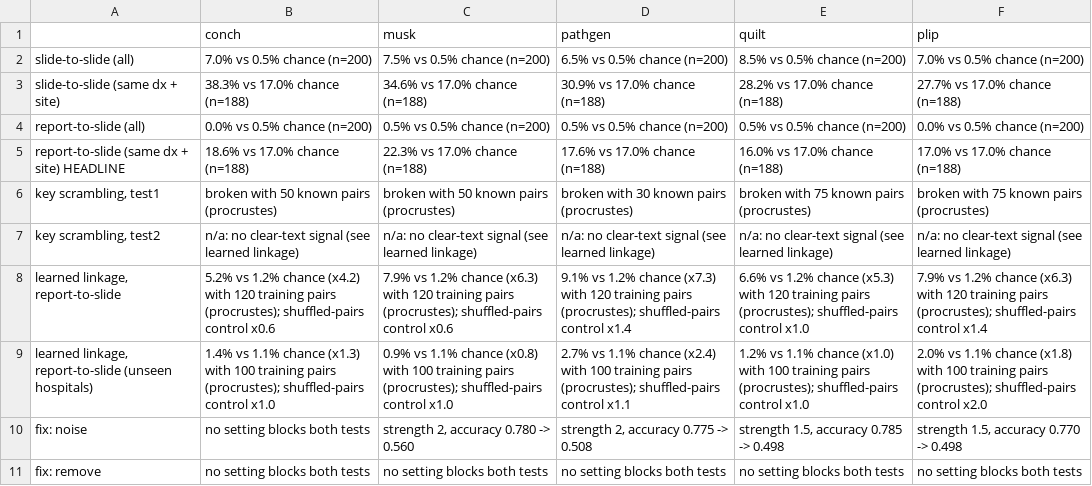
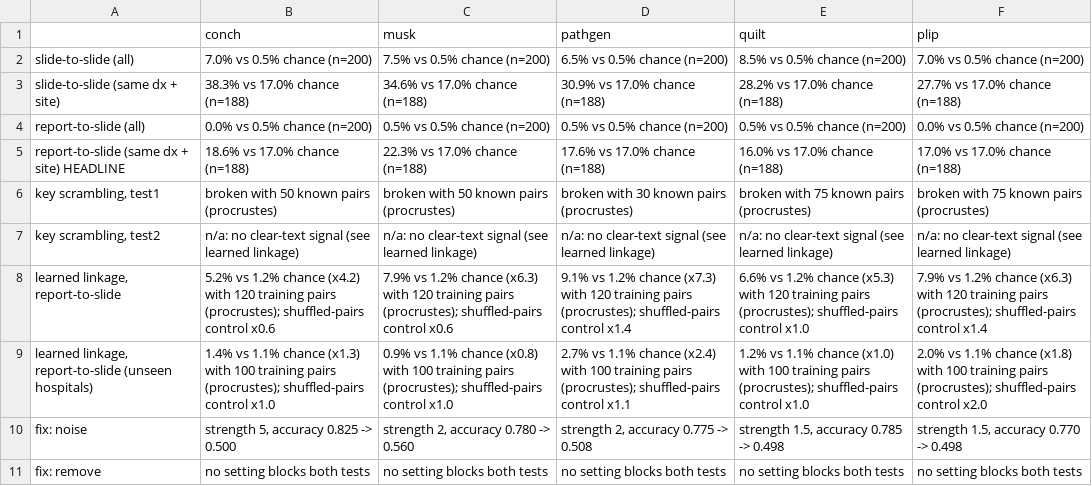
Before and after one commit to Linda-888/team40-Ashby, a CSV file: results/scorecard.csv, drawn as a sheet.

```diff
--- a/results/scorecard.csv
+++ b/results/scorecard.csv
@@ -9,3 +9,3 @@ report-to-slide (same dx + site) HEADLINE,18.6% vs 17.0% chance (n=188),22.3% vs
 "learned linkage, report-to-slide (unseen hospitals)",1.4% vs 1.1% chance (x1.3) with 100 training pairs (procrustes); shuffled-pairs control x1.0,0.9% vs 1.1% chance (x0.8) with 100 training pairs (procrustes); shuffled-pairs control x1.0,2.7% vs 1.1% chance (x2.4) with 100 training pairs (procrustes); shuffled-pairs control x1.1,1.2% vs 1.1% chance (x1.0) with 100 training pairs (procrustes); shuffled-pairs control x1.0,2.0% vs 1.1% chance (x1.8) with 100 training pairs (procrustes); shuffled-pairs control x2.0
-fix: noise,no setting blocks both tests,"strength 2, accuracy 0.780 -> 0.560","strength 2, accuracy 0.775 -> 0.508","strength 1.5, accuracy 0.785 -> 0.498","strength 1.5, accuracy 0.770 -> 0.498"
+fix: noise,"strength 5, accuracy 0.825 -> 0.500","strength 2, accuracy 0.780 -> 0.560","strength 2, accuracy 0.775 -> 0.508","strength 1.5, accuracy 0.785 -> 0.498","strength 1.5, accuracy 0.770 -> 0.498"
 fix: remove,no setting blocks both tests,no setting blocks both tests,no setting blocks both tests,no setting blocks both tests,no setting blocks both tests
```
Also changed, not shown: 5 other files.
